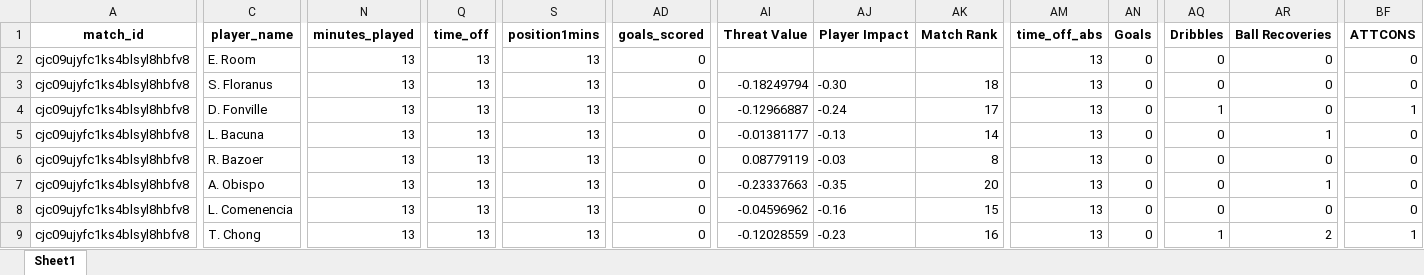
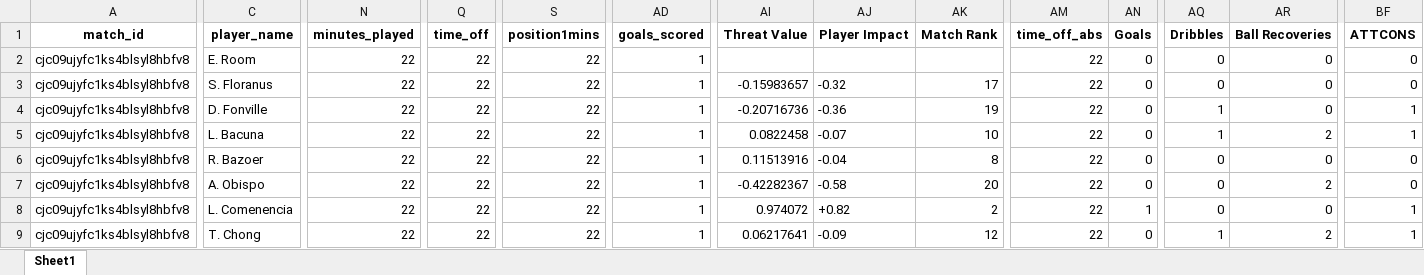
Before and after one commit to WTAnalysis/bnc, an Excel workbook: bnc-streamlit-app/data/points/cjc09ujyfc1ks4blsyl8hbfv8_playerlog.xlsx, sheet Sheet1, drawn as a sheet; only a part is shown, gaps mark what is left out; values as stored, in another font and other column widths than the file's, no borders; the diff covers the shown part only; the diff names each change by its address in the sheet, - before the commit and + after, or states it on an @@ line.

Commit message:
Add points for cjc09ujyfc1ks4blsyl8hbfv8_playerlog

```diff
--- a/bnc-streamlit-app/data/points/cjc09ujyfc1ks4blsyl8hbfv8_playerlog.xlsx (sheet Sheet1)
+++ b/bnc-streamlit-app/data/points/cjc09ujyfc1ks4blsyl8hbfv8_playerlog.xlsx (sheet Sheet1)
-N2:N9 (minutes_played): 13
+N2:N9 (minutes_played): 22
-Q2:Q9 (time_off): 13
+Q2:Q9 (time_off): 22
-S2:S9 (position1mins): 13
+S2:S9 (position1mins): 22
-AD2:AD9 (goals_scored): 0
+AD2:AD9 (goals_scored): 1
-AM2:AM9 (time_off_abs): 13
+AM2:AM9 (time_off_abs): 22
-AI3 (Threat Value): -0.18249794
+AI3 (Threat Value): -0.15983657
-AJ3 (Player Impact): -0.30
+AJ3 (Player Impact): -0.32
-AK3 (Match Rank): 18
+AK3 (Match Rank): 17
-AI4 (Threat Value): -0.12966887
+AI4 (Threat Value): -0.20716736
-AJ4 (Player Impact): -0.24
+AJ4 (Player Impact): -0.36
-AK4 (Match Rank): 17
+AK4 (Match Rank): 19
-AI5 (Threat Value): -0.01381177
+AI5 (Threat Value): 0.0822458
-AJ5 (Player Impact): -0.13
+AJ5 (Player Impact): -0.07
-AK5 (Match Rank): 14
+AK5 (Match Rank): 10
-AQ5 (Dribbles): 0
+AQ5 (Dribbles): 1
-AR5 (Ball Recoveries): 1
+AR5 (Ball Recoveries): 2
-BF5 (ATTCONS): 0
+BF5 (ATTCONS): 1
-AI6 (Threat Value): 0.08779119
+AI6 (Threat Value): 0.11513916
-AJ6 (Player Impact): -0.03
+AJ6 (Player Impact): -0.04
-AI7 (Threat Value): -0.23337663
+AI7 (Threat Value): -0.42282367
-AJ7 (Player Impact): -0.35
+AJ7 (Player Impact): -0.58
-AR7 (Ball Recoveries): 1
+AR7 (Ball Recoveries): 2
-AI8 (Threat Value): -0.04596962
+AI8 (Threat Value): 0.974072
-AJ8 (Player Impact): -0.16
+AJ8 (Player Impact): +0.82
-AK8 (Match Rank): 15
+AK8 (Match Rank): 2
-AN8 (Goals): 0
+AN8 (Goals): 1
-BF8 (ATTCONS): 0
+BF8 (ATTCONS): 1
-AI9 (Threat Value): -0.12028559
+AI9 (Threat Value): 0.06217641
-AJ9 (Player Impact): -0.23
+AJ9 (Player Impact): -0.09
-AK9 (Match Rank): 16
+AK9 (Match Rank): 12
```
Also changed, not shown: 144 edited cells elsewhere in this sheet.
